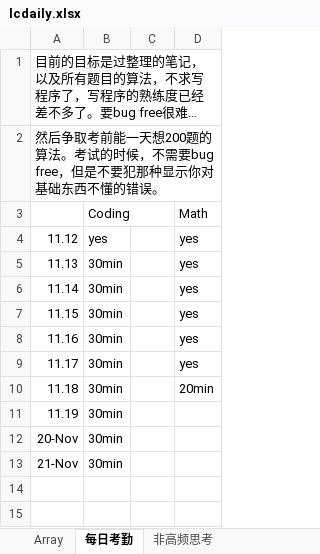
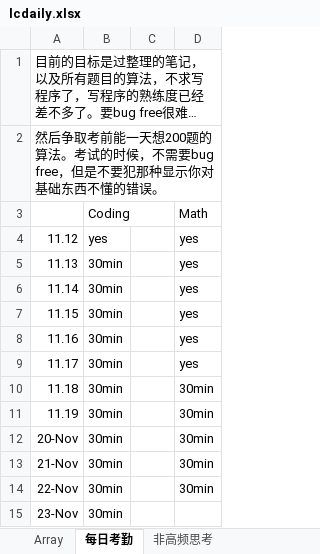
Before and after one commit to auguwang/sttt, an Excel workbook: lcdaily.xlsx, sheet 每日考勤, drawn as a sheet; long unchanged cells end in …; values as stored, in another font and other column widths than the file's, no borders; the diff names each change by its address in the sheet, - before the commit and + after, or states it on an @@ line.

```diff
--- a/lcdaily.xlsx (sheet 每日考勤)
+++ b/lcdaily.xlsx (sheet 每日考勤)
-D10: 20min
+D10: 30min
-D11:D13: (empty)
+D11:D13: 30min
+row 14: 22-Nov | 30min |  | 30min
+row 15: 23-Nov | 30min
```
Also changed, not shown: sheet 150以后高频思考, other sheet tabs.
